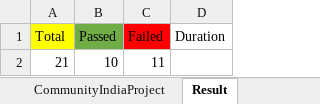
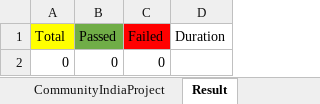
Before and after one commit to saurav1501/AutomationArc, an Excel workbook: AutomationArc/ARCDataTemplete/QasArcTest.xlsx, sheet Result, drawn as a sheet; values as stored, in another font and other column widths than the file's, no borders; removed rows and columns are numbered as before the commit, all else as after; the diff names each change by its address in the sheet, - before the commit and + after, or states it on an @@ line.

Commit message:
TAG test suite

```diff
--- a/AutomationArc/ARCDataTemplete/QasArcTest.xlsx (sheet Result)
+++ b/AutomationArc/ARCDataTemplete/QasArcTest.xlsx (sheet Result)
-row 2: 21 | 10 | 11
+row 2: 0 | 0 | 0
```
Also changed, not shown: 14 other files.
